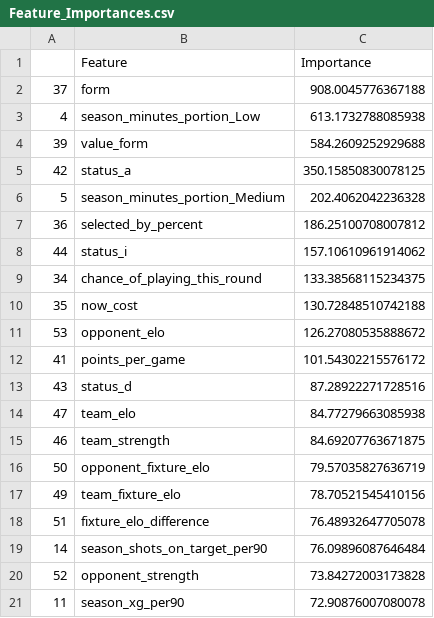
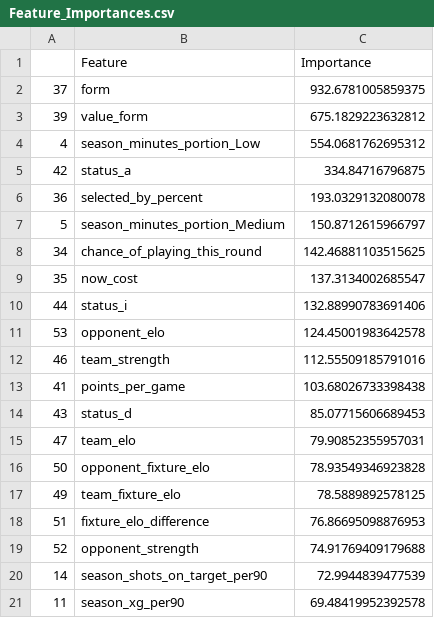
Before and after one commit to matecsapo/Fantasy-Premier-League-Model, a CSV file: models/V3/Feature_Importances.csv, drawn as a sheet.

```diff
--- a/models/V3/Feature_Importances.csv
+++ b/models/V3/Feature_Importances.csv
@@ -1,21 +1,21 @@
 ,Feature,Importance
-37,form,908.0045776367188
-4,season_minutes_portion_Low,613.1732788085938
-39,value_form,584.2609252929688
-42,status_a,350.15850830078125
-5,season_minutes_portion_Medium,202.4062042236328
-36,selected_by_percent,186.25100708007812
-44,status_i,157.10610961914062
-34,chance_of_playing_this_round,133.38568115234375
-35,now_cost,130.72848510742188
-53,opponent_elo,126.27080535888672
-41,points_per_game,101.54302215576172
-43,status_d,87.28922271728516
-47,team_elo,84.77279663085938
-46,team_strength,84.69207763671875
-50,opponent_fixture_elo,79.57035827636719
-49,team_fixture_elo,78.70521545410156
-51,fixture_elo_difference,76.48932647705078
-14,season_shots_on_target_per90,76.09896087646484
-52,opponent_strength,73.84272003173828
-11,season_xg_per90,72.90876007080078
+37,form,932.6781005859375
+39,value_form,675.1829223632812
+4,season_minutes_portion_Low,554.0681762695312
+42,status_a,334.84716796875
+36,selected_by_percent,193.0329132080078
+5,season_minutes_portion_Medium,150.8712615966797
+34,chance_of_playing_this_round,142.46881103515625
+35,now_cost,137.3134002685547
+44,status_i,132.88990783691406
+53,opponent_elo,124.45001983642578
+46,team_strength,112.55509185791016
+41,points_per_game,103.68026733398438
+43,status_d,85.07715606689453
+47,team_elo,79.90852355957031
+50,opponent_fixture_elo,78.93549346923828
+49,team_fixture_elo,78.5889892578125
+51,fixture_elo_difference,76.86695098876953
+52,opponent_strength,74.91769409179688
+14,season_shots_on_target_per90,72.9944839477539
+11,season_xg_per90,69.48419952392578
```
Also changed, not shown: predictions/GW_24/model_V2/predictions.csv, predictions/GW_24/model_V2_5/predictions.csv, 11 other files.
